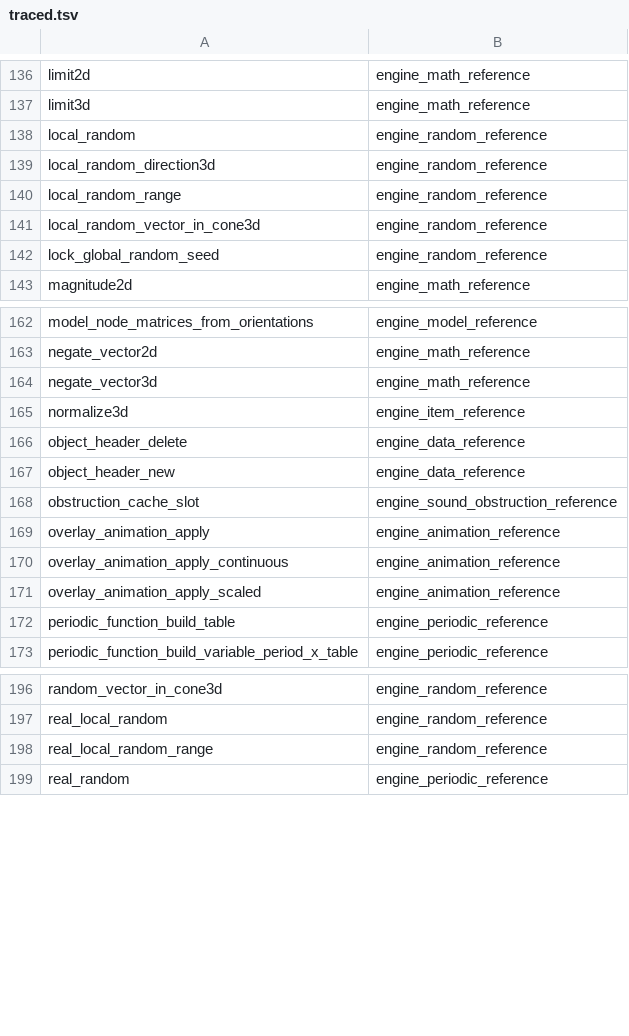
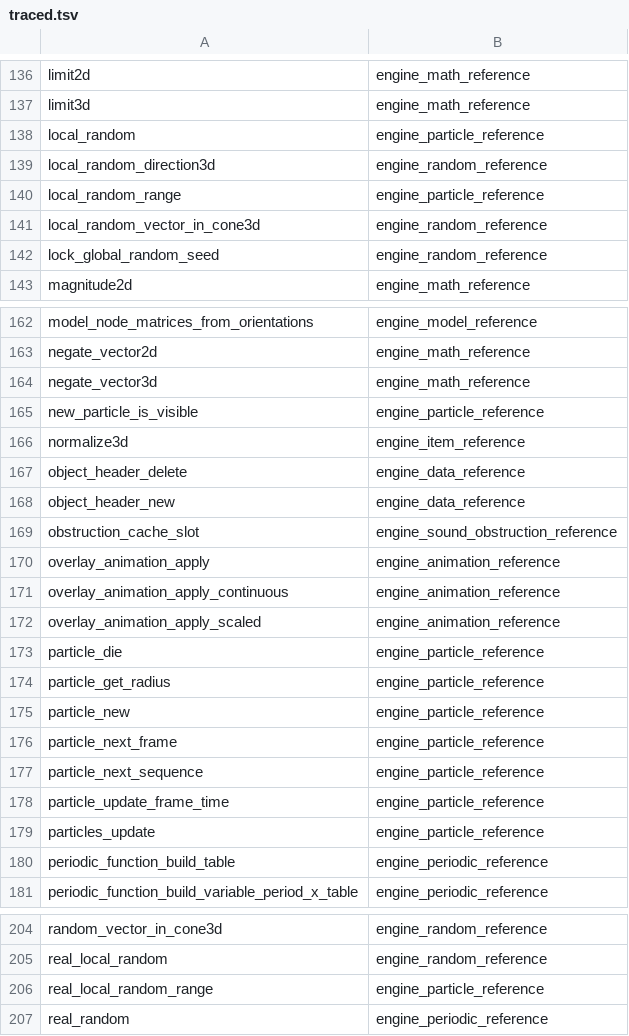
Before and after one commit to PardusEidolon/OpenCE, a TSV file: engine/census/traced.tsv, drawn as a sheet; only a part is shown, gaps mark what is left out.

```diff
--- a/engine/census/traced.tsv
+++ b/engine/census/traced.tsv
@@ -137,5 +137,5 @@ limit2d	engine_math_reference
 limit3d	engine_math_reference
-local_random	engine_random_reference
+local_random	engine_particle_reference
 local_random_direction3d	engine_random_reference
-local_random_range	engine_random_reference
+local_random_range	engine_particle_reference
 local_random_vector_in_cone3d	engine_random_reference
@@ -164,2 +164,3 @@ negate_vector2d	engine_math_reference
 negate_vector3d	engine_math_reference
+new_particle_is_visible	engine_particle_reference
 normalize3d	engine_item_reference
@@ -171,2 +172,9 @@ overlay_animation_apply_continuous	engine_animation_reference
 overlay_animation_apply_scaled	engine_animation_reference
+particle_die	engine_particle_reference
+particle_get_radius	engine_particle_reference
+particle_new	engine_particle_reference
+particle_next_frame	engine_particle_reference
+particle_next_sequence	engine_particle_reference
+particle_update_frame_time	engine_particle_reference
+particles_update	engine_particle_reference
 periodic_function_build_table	engine_periodic_reference
@@ -197,3 +205,3 @@ random_vector_in_cone3d	engine_random_reference
 real_local_random	engine_random_reference
-real_local_random_range	engine_random_reference
+real_local_random_range	engine_particle_reference
 real_random	engine_periodic_reference
```
Also changed, not shown: engine/census/ratchet.tsv, engine/census/tag_fields.tsv, 11 other files.
